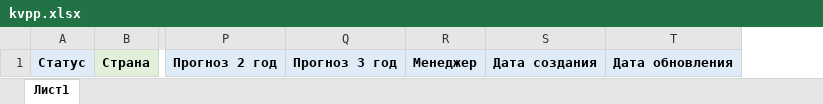
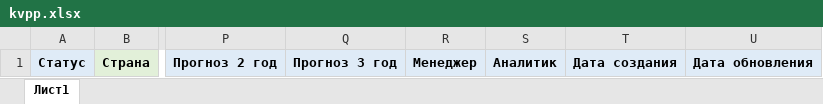
Before and after one commit to developerv2000/business-processes, an Excel workbook: storage/app/excel/templates/kvpp.xlsx, sheet Лист1, drawn as a sheet; only a part is shown, gaps mark what is left out; values as stored, in another font and other column widths than the file's, no borders; the diff names each change by its address in the sheet, - before the commit and + after, or states it on an @@ line.

Commit message:
Added analysts and statistics for KVPP

```diff
--- a/storage/app/excel/templates/kvpp.xlsx (sheet Лист1)
+++ b/storage/app/excel/templates/kvpp.xlsx (sheet Лист1)
+column S, row 1: Аналитик
```
Also changed, not shown: 11 other files.
